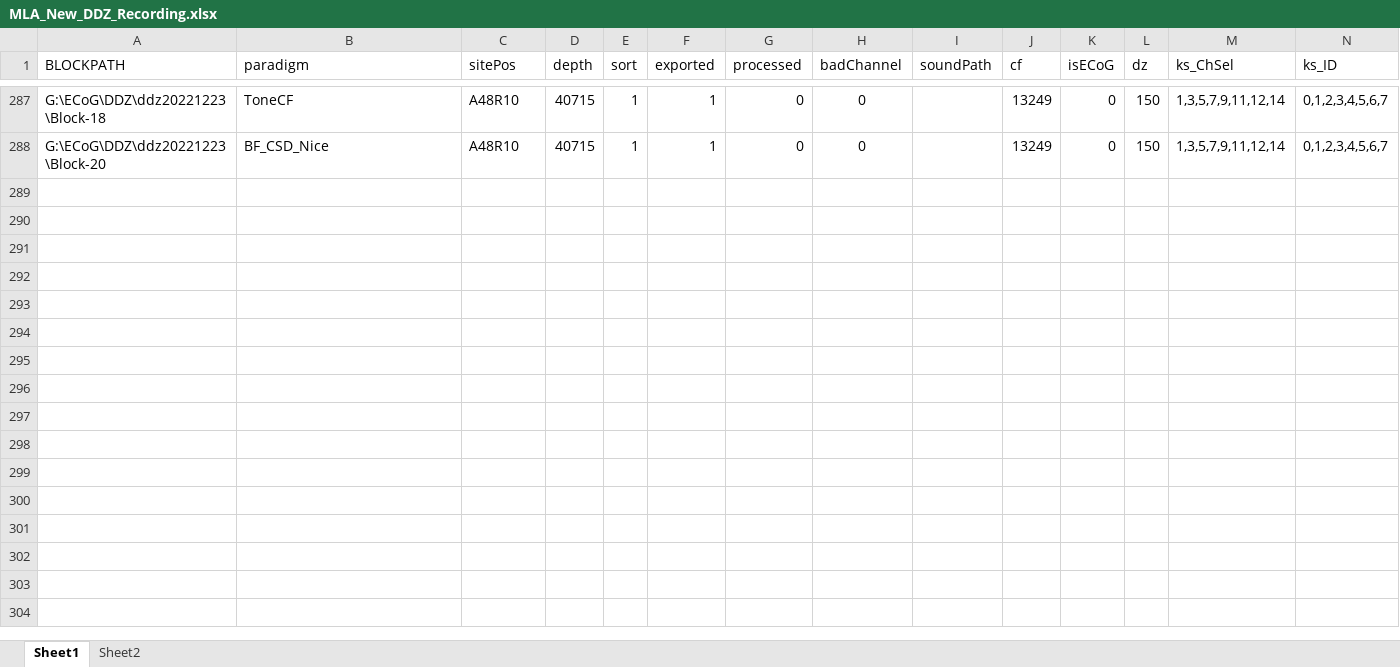
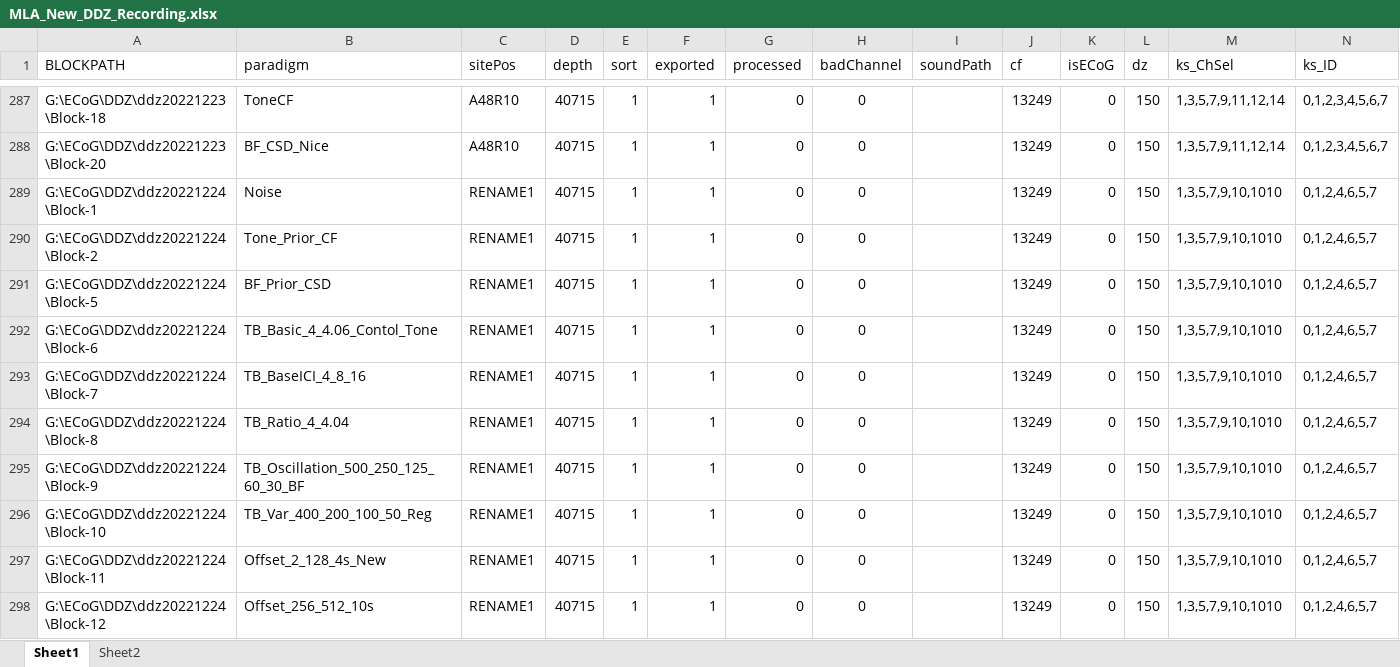
Before and after one commit to springZJU/MultiChanProcess, an Excel workbook: utils/MLA_New_DDZ_Recording.xlsx, sheet Sheet1, drawn as a sheet; only a part is shown, gaps mark what is left out; values as stored, in another font and other column widths than the file's, no borders; rows hold the shown columns only; the diff covers the shown part only; the diff names each change by its address in the sheet, - before the commit and + after, or states it on an @@ line.

```diff
--- a/utils/MLA_New_DDZ_Recording.xlsx (sheet Sheet1)
+++ b/utils/MLA_New_DDZ_Recording.xlsx (sheet Sheet1)
+row 289: G:\ECoG\DDZ\ddz20221224\Block-1 | Noise | RENAME1 | 40715 | 1 | 1 | 0 | 0 |  | 13249 | 0 | 150 | 1,3,5,7,9,10,1010 | 0,1,2,4,6,5,7
+row 290: G:\ECoG\DDZ\ddz20221224\Block-2 | Tone_Prior_CF | RENAME1 | 40715 | 1 | 1 | 0 | 0 |  | 13249 | 0 | 150 | 1,3,5,7,9,10,1010 | 0,1,2,4,6,5,7
+row 291: G:\ECoG\DDZ\ddz20221224\Block-5 | BF_Prior_CSD | RENAME1 | 40715 | 1 | 1 | 0 | 0 |  | 13249 | 0 | 150 | 1,3,5,7,9,10,1010 | 0,1,2,4,6,5,7
+row 292: G:\ECoG\DDZ\ddz20221224\Block-6 | TB_Basic_4_4.06_Contol_Tone | RENAME1 | 40715 | 1 | 1 | 0 | 0 |  | 13249 | 0 | 150 | 1,3,5,7,9,10,1010 | 0,1,2,4,6,5,7
+row 293: G:\ECoG\DDZ\ddz20221224\Block-7 | TB_BaseICI_4_8_16 | RENAME1 | 40715 | 1 | 1 | 0 | 0 |  | 13249 | 0 | 150 | 1,3,5,7,9,10,1010 | 0,1,2,4,6,5,7
+row 294: G:\ECoG\DDZ\ddz20221224\Block-8 | TB_Ratio_4_4.04 | RENAME1 | 40715 | 1 | 1 | 0 | 0 |  | 13249 | 0 | 150 | 1,3,5,7,9,10,1010 | 0,1,2,4,6,5,7
+row 295: G:\ECoG\DDZ\ddz20221224\Block-9 | TB_Oscillation_500_250_125_60_30_BF | RENAME1 | 40715 | 1 | 1 | 0 | 0 |  | 13249 | 0 | 150 | 1,3,5,7,9,10,1010 | 0,1,2,4,6,5,7
+row 296: G:\ECoG\DDZ\ddz20221224\Block-10 | TB_Var_400_200_100_50_Reg | RENAME1 | 40715 | 1 | 1 | 0 | 0 |  | 13249 | 0 | 150 | 1,3,5,7,9,10,1010 | 0,1,2,4,6,5,7
+row 297: G:\ECoG\DDZ\ddz20221224\Block-11 | Offset_2_128_4s_New | RENAME1 | 40715 | 1 | 1 | 0 | 0 |  | 13249 | 0 | 150 | 1,3,5,7,9,10,1010 | 0,1,2,4,6,5,7
+row 298: G:\ECoG\DDZ\ddz20221224\Block-12 | Offset_256_512_10s | RENAME1 | 40715 | 1 | 1 | 0 | 0 |  | 13249 | 0 | 150 | 1,3,5,7,9,10,1010 | 0,1,2,4,6,5,7
```
Also changed, not shown: 58 added rows and 1 edited cell elsewhere in this sheet, sheet Sheet2, config/MLA_MSTIConfig.xlsx, 24 other files.
